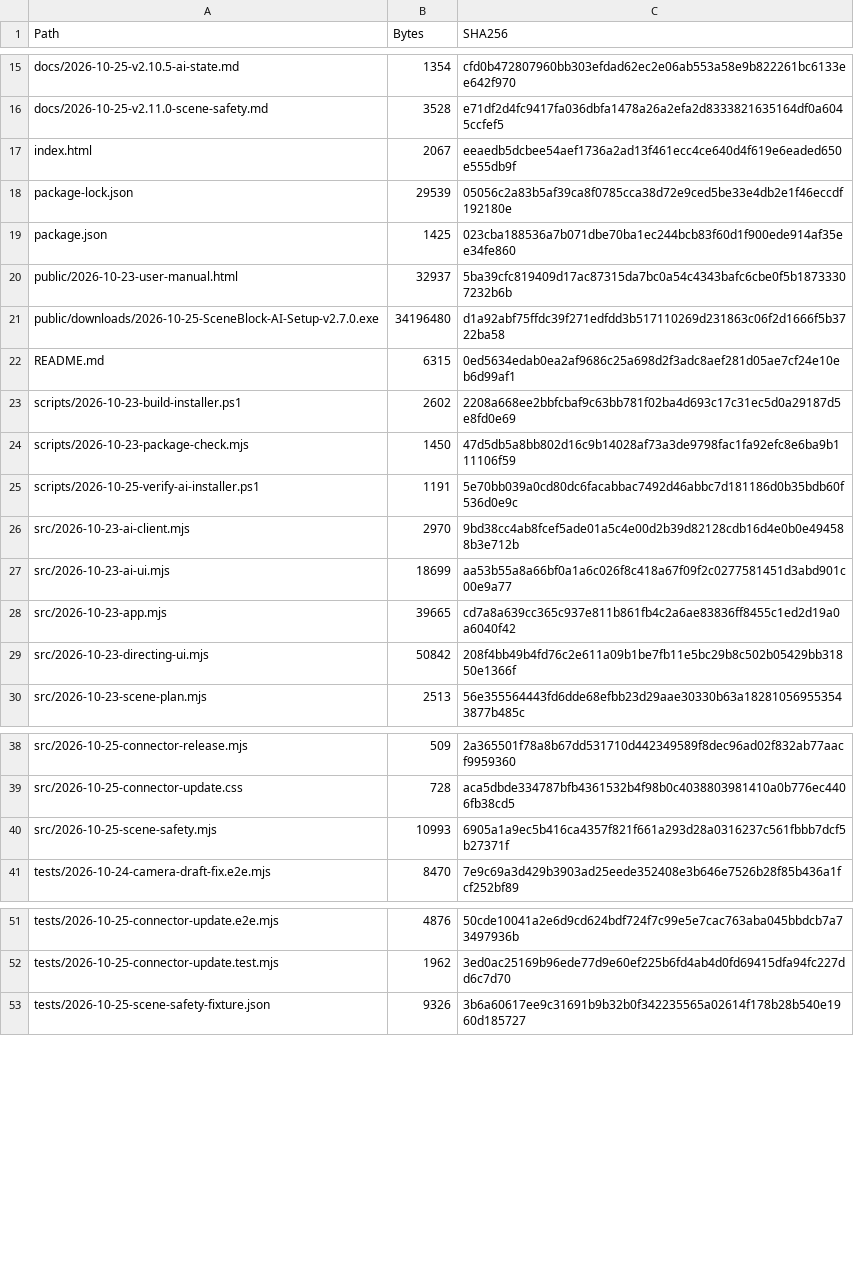
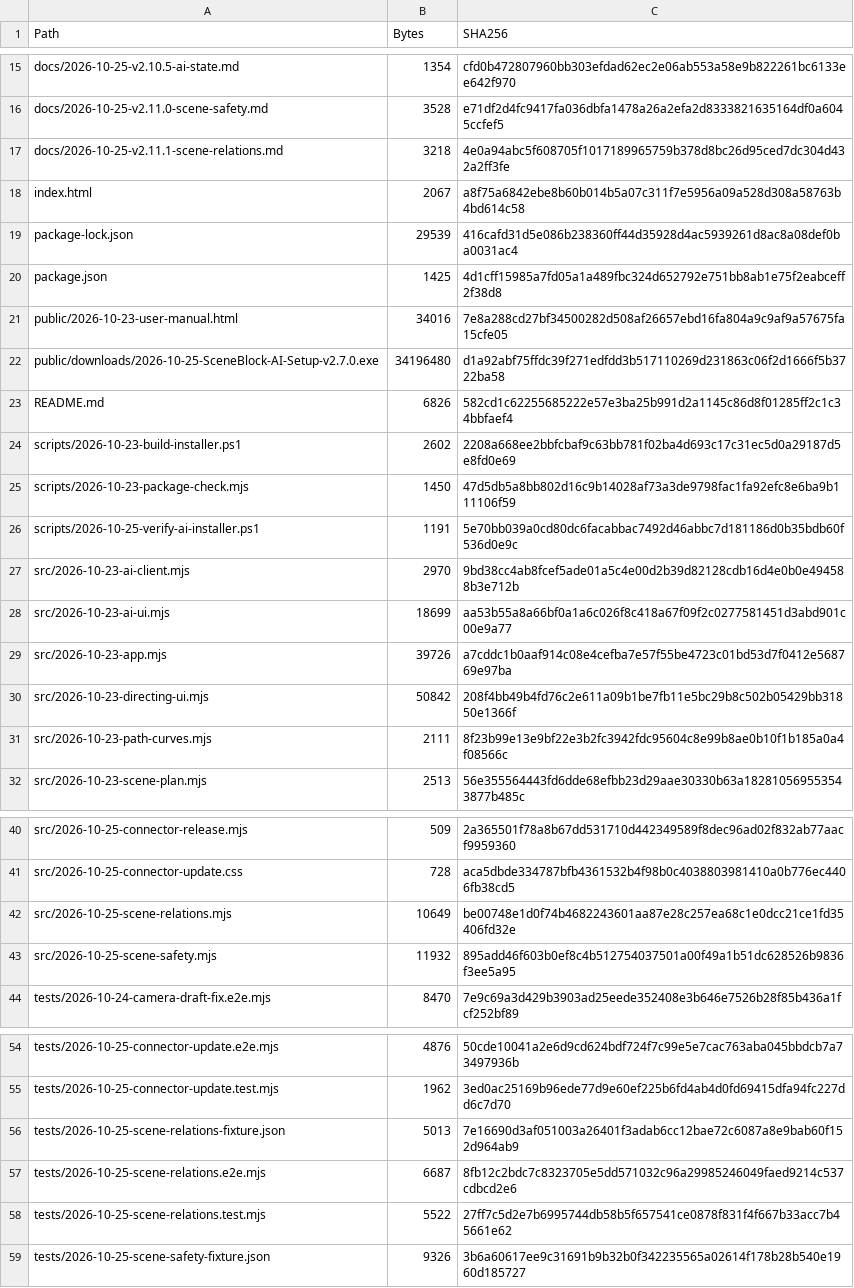
Before and after one commit to paran-coder/SceneBlock, a CSV file: 2026-10-25-file-manifest.csv, drawn as a sheet; only a part is shown, gaps mark what is left out; the diff covers the shown part only.

```diff
--- a/2026-10-25-file-manifest.csv
+++ b/2026-10-25-file-manifest.csv
@@ -16,8 +16,9 @@ docs/2026-10-25-v2.10.5-ai-state.md,1354,cfd0b472807960bb303efdad62ec2e06ab553a5
 docs/2026-10-25-v2.11.0-scene-safety.md,3528,e71df2d4fc9417fa036dbfa1478a26a2efa2d8333821635164df0a6045ccfef5
-index.html,2067,eeaedb5dcbee54aef1736a2ad13f461ecc4ce640d4f619e6eaded650e555db9f
-package-lock.json,29539,05056c2a83b5af39ca8f0785cca38d72e9ced5be33e4db2e1f46eccdf192180e
-package.json,1425,023cba188536a7b071dbe70ba1ec244bcb83f60d1f900ede914af35ee34fe860
-public/2026-10-23-user-manual.html,32937,5ba39cfc819409d17ac87315da7bc0a54c4343bafc6cbe0f5b18733307232b6b
+docs/2026-10-25-v2.11.1-scene-relations.md,3218,4e0a94abc5f608705f1017189965759b378d8bc26d95ced7dc304d432a2ff3fe
+index.html,2067,a8f75a6842ebe8b60b014b5a07c311f7e5956a09a528d308a58763b4bd614c58
+package-lock.json,29539,416cafd31d5e086b238360ff44d35928d4ac5939261d8ac8a08def0ba0031ac4
+package.json,1425,4d1cff15985a7fd05a1a489fbc324d652792e751bb8ab1e75f2eabceff2f38d8
+public/2026-10-23-user-manual.html,34016,7e8a288cd27bf34500282d508af26657ebd16fa804a9c9af9a57675fa15cfe05
 public/downloads/2026-10-25-SceneBlock-AI-Setup-v2.7.0.exe,34196480,d1a92abf75ffdc39f271edfdd3b517110269d231863c06f2d1666f5b3722ba58
-README.md,6315,0ed5634edab0ea2af9686c25a698d2f3adc8aef281d05ae7cf24e10eb6d99af1
+README.md,6826,582cd1c62255685222e57e3ba25b991d2a1145c86d8f01285ff2c1c34bbfaef4
 scripts/2026-10-23-build-installer.ps1,2602,2208a668ee2bbfcbaf9c63bb781f02ba4d693c17c31ec5d0a29187d5e8fd0e69
@@ -27,4 +28,5 @@ src/2026-10-23-ai-client.mjs,2970,9bd38cc4ab8fcef5ade01a5c4e00d2b39d82128cdb16d4
 src/2026-10-23-ai-ui.mjs,18699,aa53b55a8a66bf0a1a6c026f8c418a67f09f2c0277581451d3abd901c00e9a77
-src/2026-10-23-app.mjs,39665,cd7a8a639cc365c937e811b861fb4c2a6ae83836ff8455c1ed2d19a0a6040f42
+src/2026-10-23-app.mjs,39726,a7cddc1b0aaf914c08e4cefba7e57f55be4723c01bd53d7f0412e568769e97ba
 src/2026-10-23-directing-ui.mjs,50842,208f4bb49b4fd76c2e611a09b1be7fb11e5bc29b8c502b05429bb31850e1366f
+src/2026-10-23-path-curves.mjs,2111,8f23b99e13e9bf22e3b2fc3942fdc95604c8e99b8ae0b10f1b185a0a4f08566c
 src/2026-10-23-scene-plan.mjs,2513,56e355564443fd6dde68efbb23d29aae30330b63a182810569553543877b485c
@@ -39,3 +41,4 @@ src/2026-10-25-connector-release.mjs,509,2a365501f78a8b67dd531710d442349589f8dec
 src/2026-10-25-connector-update.css,728,aca5dbde334787bfb4361532b4f98b0c4038803981410a0b776ec4406fb38cd5
-src/2026-10-25-scene-safety.mjs,10993,6905a1a9ec5b416ca4357f821f661a293d28a0316237c561fbbb7dcf5b27371f
+src/2026-10-25-scene-relations.mjs,10649,be00748e1d0f74b4682243601aa87e28c257ea68c1e0dcc21ce1fd35406fd32e
+src/2026-10-25-scene-safety.mjs,11932,895add46f603b0ef8c4b512754037501a00f49a1b51dc628526b9836f3ee5a95
 tests/2026-10-24-camera-draft-fix.e2e.mjs,8470,7e9c69a3d429b3903ad25eede352408e3b646e7526b28f85b436a1fcf252bf89
@@ -52,2 +55,5 @@ tests/2026-10-25-connector-update.e2e.mjs,4876,50cde10041a2e6d9cd624bdf724f7c99e
 tests/2026-10-25-connector-update.test.mjs,1962,3ed0ac25169b96ede77d9e60ef225b6fd4ab4d0fd69415dfa94fc227dd6c7d70
+tests/2026-10-25-scene-relations-fixture.json,5013,7e16690d3af051003a26401f3adab6cc12bae72c6087a8e9bab60f152d964ab9
+tests/2026-10-25-scene-relations.e2e.mjs,6687,8fb12c2bdc7c8323705e5dd571032c96a29985246049faed9214c537cdbcd2e6
+tests/2026-10-25-scene-relations.test.mjs,5522,27ff7c5d2e7b6995744db58b5f657541ce0878f831f4f667b33acc7b45661e62
 tests/2026-10-25-scene-safety-fixture.json,9326,3b6a60617ee9c31691b9b32b0f342235565a02614f178b28b540e1960d185727
```
Also changed, not shown: 2 edited cells elsewhere in this file, 14 other files.
